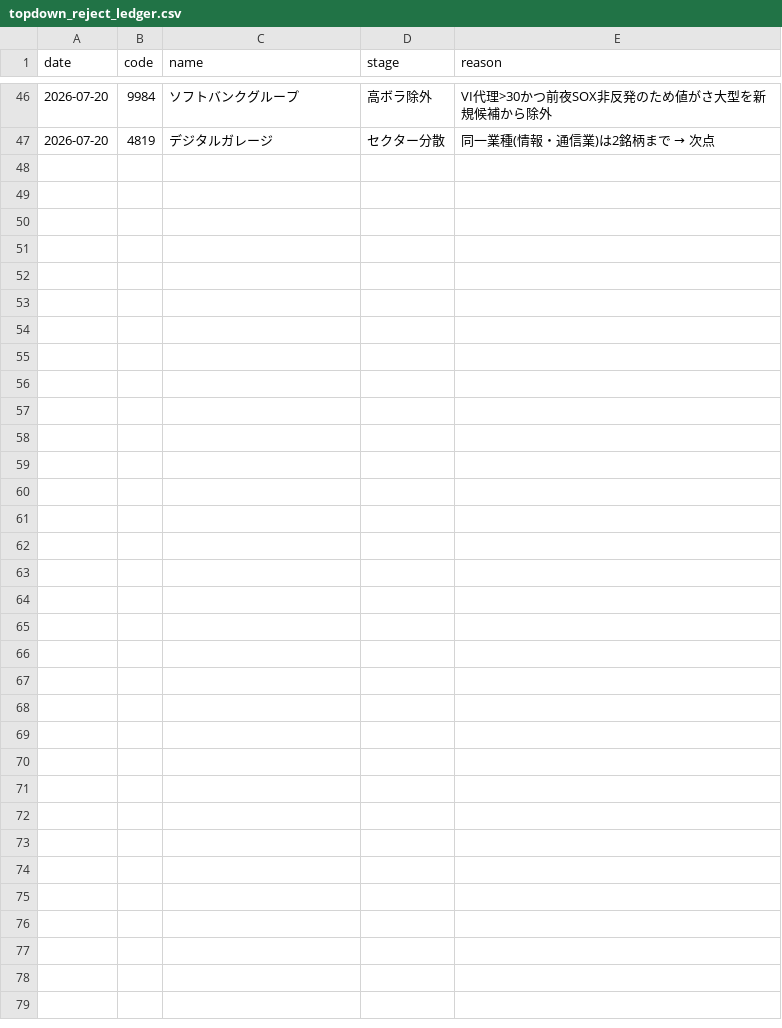
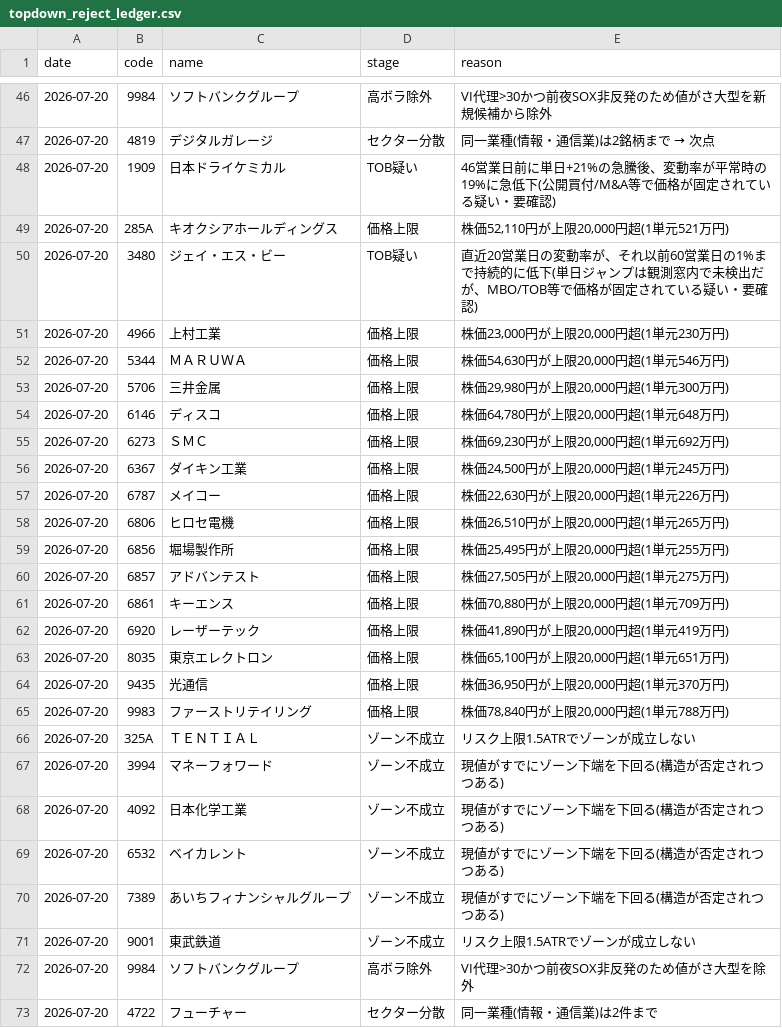
Before and after one commit to kgikgken/stockbotTOM, a CSV file: out_topdown/topdown_reject_ledger.csv, drawn as a sheet; only a part is shown, gaps mark what is left out.

Commit message:
topdown ledger: 2026-07-20

```diff
--- a/out_topdown/topdown_reject_ledger.csv
+++ b/out_topdown/topdown_reject_ledger.csv
@@ -47 +47,27 @@
 2026-07-20,4819,デジタルガレージ,セクター分散,同一業種(情報・通信業)は2銘柄まで → 次点
+2026-07-20,1909,日本ドライケミカル,TOB疑い,46営業日前に単日+21%の急騰後、変動率が平常時の19%に急低下(公開買付/M&A等で価格が固定されている疑い・要確認)
+2026-07-20,285A,キオクシアホールディングス,価格上限,"株価52,110円が上限20,000円超(1単元521万円)"
+2026-07-20,3480,ジェイ・エス・ビー,TOB疑い,直近20営業日の変動率が、それ以前60営業日の1%まで持続的に低下(単日ジャンプは観測窓内で未検出だが、MBO/TOB等で価格が固定されている疑い・要確認)
+2026-07-20,4966,上村工業,価格上限,"株価23,000円が上限20,000円超(1単元230万円)"
+2026-07-20,5344,ＭＡＲＵＷＡ,価格上限,"株価54,630円が上限20,000円超(1単元546万円)"
+2026-07-20,5706,三井金属,価格上限,"株価29,980円が上限20,000円超(1単元300万円)"
+2026-07-20,6146,ディスコ,価格上限,"株価64,780円が上限20,000円超(1単元648万円)"
+2026-07-20,6273,ＳＭＣ,価格上限,"株価69,230円が上限20,000円超(1単元692万円)"
+2026-07-20,6367,ダイキン工業,価格上限,"株価24,500円が上限20,000円超(1単元245万円)"
+2026-07-20,6787,メイコー,価格上限,"株価22,630円が上限20,000円超(1単元226万円)"
+2026-07-20,6806,ヒロセ電機,価格上限,"株価26,510円が上限20,000円超(1単元265万円)"
+2026-07-20,6856,堀場製作所,価格上限,"株価25,495円が上限20,000円超(1単元255万円)"
+2026-07-20,6857,アドバンテスト,価格上限,"株価27,505円が上限20,000円超(1単元275万円)"
+2026-07-20,6861,キーエンス,価格上限,"株価70,880円が上限20,000円超(1単元709万円)"
+2026-07-20,6920,レーザーテック,価格上限,"株価41,890円が上限20,000円超(1単元419万円)"
+2026-07-20,8035,東京エレクトロン,価格上限,"株価65,100円が上限20,000円超(1単元651万円)"
+2026-07-20,9435,光通信,価格上限,"株価36,950円が上限20,000円超(1単元370万円)"
+2026-07-20,9983,ファーストリテイリング,価格上限,"株価78,840円が上限20,000円超(1単元788万円)"
+2026-07-20,325A,ＴＥＮＴＩＡＬ,ゾーン不成立,リスク上限1.5ATRでゾーンが成立しない
+2026-07-20,3994,マネーフォワード,ゾーン不成立,現値がすでにゾーン下端を下回る(構造が否定されつつある)
+2026-07-20,4092,日本化学工業,ゾーン不成立,現値がすでにゾーン下端を下回る(構造が否定されつつある)
+2026-07-20,6532,ベイカレント,ゾーン不成立,現値がすでにゾーン下端を下回る(構造が否定されつつある)
+2026-07-20,7389,あいちフィナンシャルグループ,ゾーン不成立,現値がすでにゾーン下端を下回る(構造が否定されつつある)
+2026-07-20,9001,東武鉄道,ゾーン不成立,リスク上限1.5ATRでゾーンが成立しない
+2026-07-20,9984,ソフトバンクグループ,高ボラ除外,VI代理>30かつ前夜SOX非反発のため値がさ大型を除外
+2026-07-20,4722,フューチャー,セクター分散,同一業種(情報・通信業)は2件まで
```
